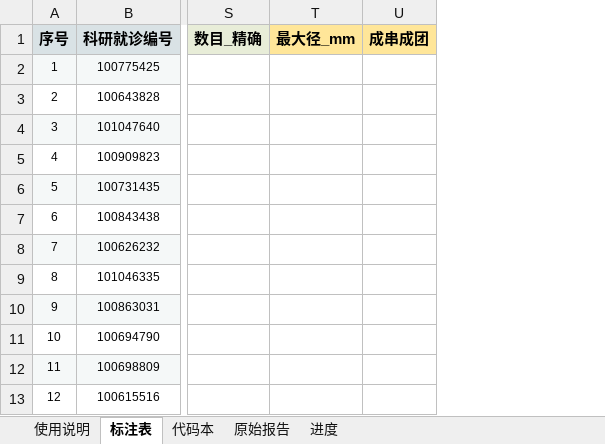
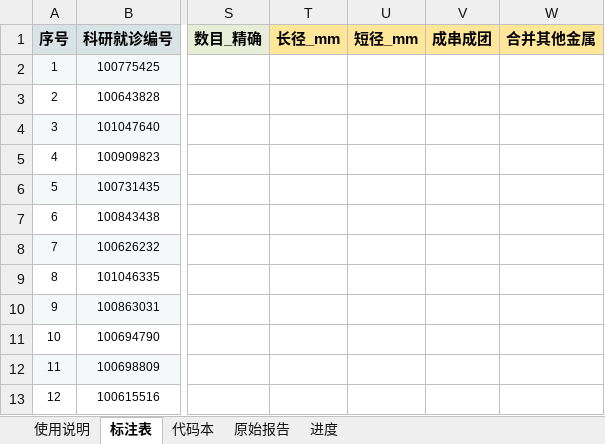
Before and after one commit to hthien76413-dotcom/Observation-Endoscopy-Surgery-Ternary-Classification-Decision-Model, an Excel workbook: annotation/X线重标注表单.xlsx, sheet 标注表, drawn as a sheet; only a part is shown, gaps mark what is left out; values as stored, in another font and other column widths than the file's, no borders; removed rows and columns are numbered as before the commit, all else as after; the diff names each change by its address in the sheet, - before the commit and + after, or states it on an @@ line.

```diff
--- a/annotation/X线重标注表单.xlsx (sheet 标注表)
+++ b/annotation/X线重标注表单.xlsx (sheet 标注表)
-column T (最大径_mm), empty
+column T (长径_mm), empty
+column U (短径_mm), empty
+column W (合并其他金属), empty
```
Also changed, not shown: sheet 使用说明, sheet 代码本, annotation/异物类型核验表单.xlsx, 6 other files.
